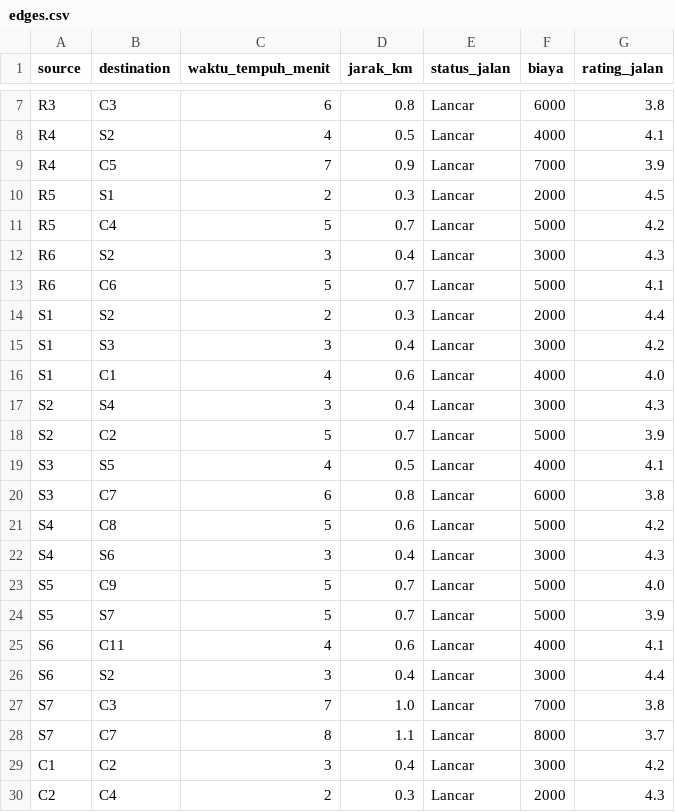
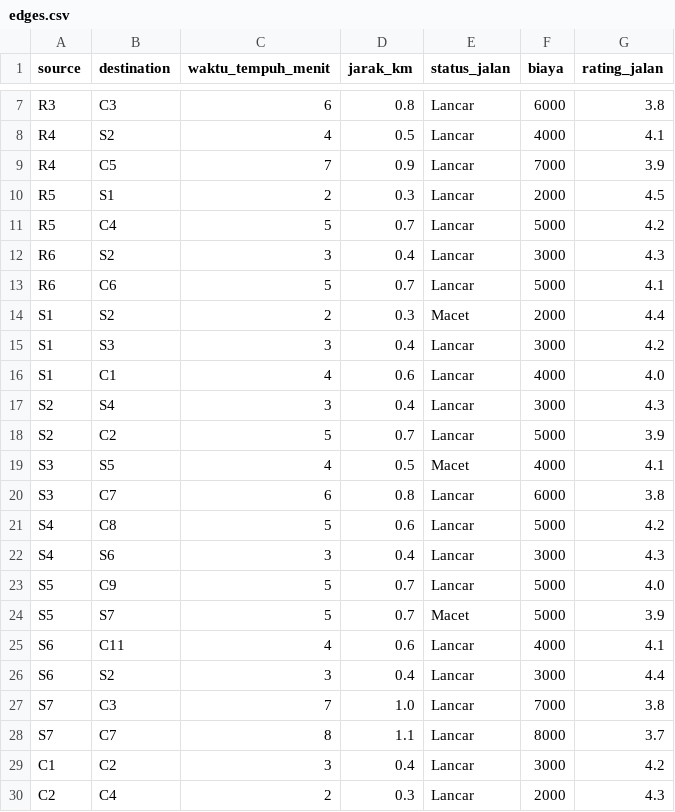
Before and after one commit to R4hzafr/FP_Strukdat_Kelompok3_FoodDelivery, a CSV file: data/edges.csv, drawn as a sheet; only a part is shown, gaps mark what is left out.

```diff
--- a/data/edges.csv
+++ b/data/edges.csv
@@ -13,3 +13,3 @@ R6,S2,3,0.4,Lancar,3000,4.3
 R6,C6,5,0.7,Lancar,5000,4.1
-S1,S2,2,0.3,Lancar,2000,4.4
+S1,S2,2,0.3,Macet,2000,4.4
 S1,S3,3,0.4,Lancar,3000,4.2
@@ -18,3 +18,3 @@ S2,S4,3,0.4,Lancar,3000,4.3
 S2,C2,5,0.7,Lancar,5000,3.9
-S3,S5,4,0.5,Lancar,4000,4.1
+S3,S5,4,0.5,Macet,4000,4.1
 S3,C7,6,0.8,Lancar,6000,3.8
@@ -23,3 +23,3 @@ S4,S6,3,0.4,Lancar,3000,4.3
 S5,C9,5,0.7,Lancar,5000,4.0
-S5,S7,5,0.7,Lancar,5000,3.9
+S5,S7,5,0.7,Macet,5000,3.9
 S6,C11,4,0.6,Lancar,4000,4.1
```
Also changed, not shown: 5 other files.
